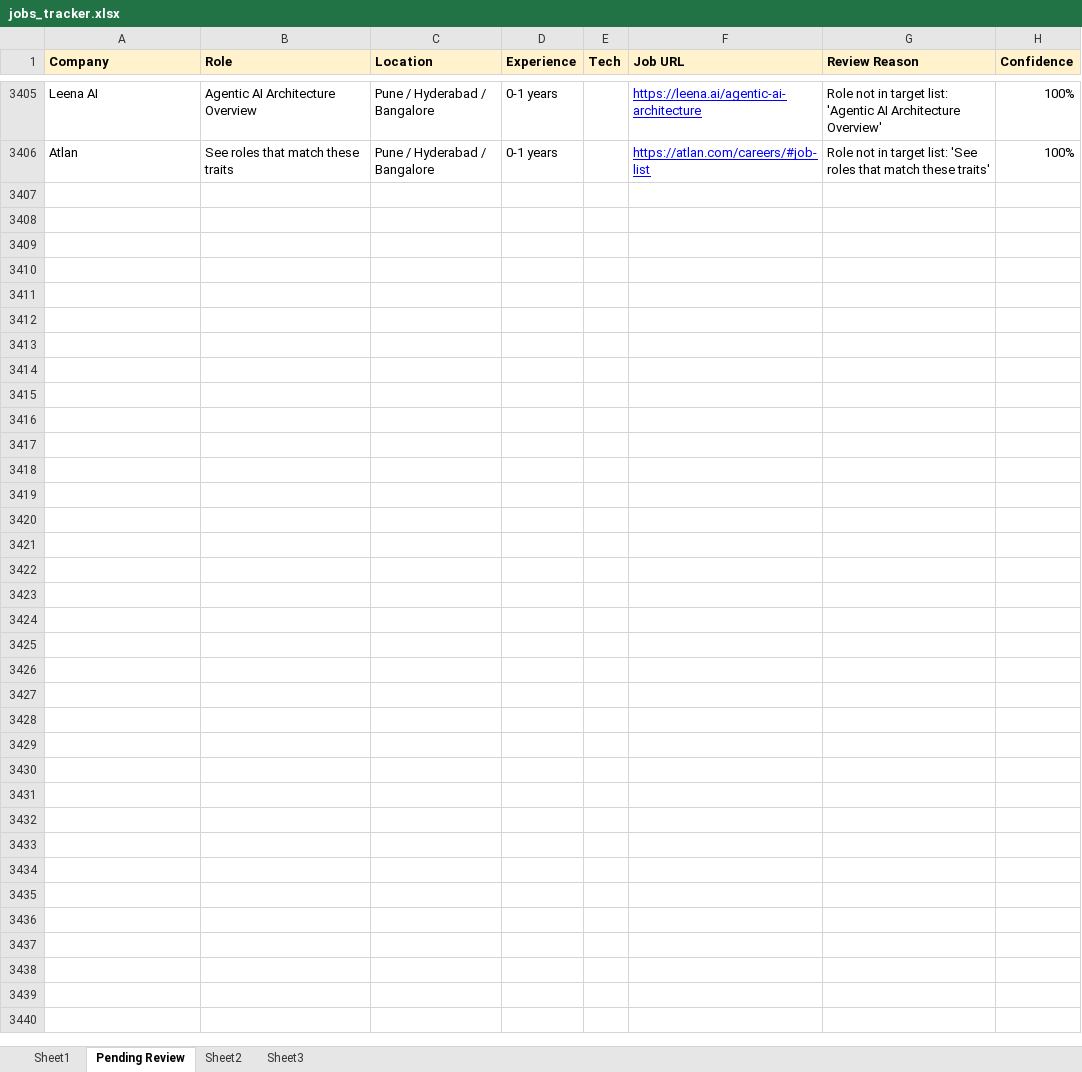
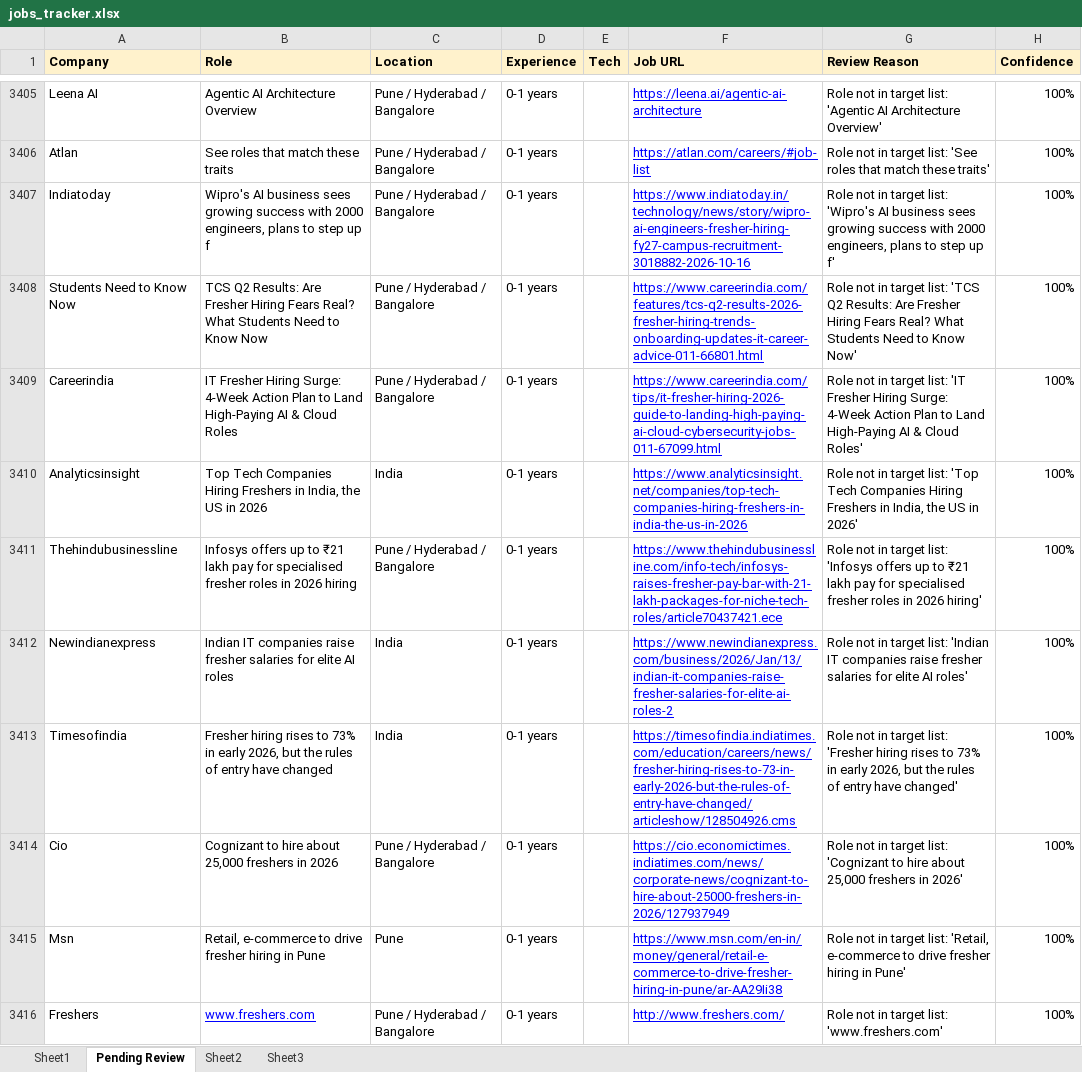
Before and after one commit to dhananjaykr9/job_agent, an Excel workbook: jobs_tracker.xlsx, sheet Pending Review, drawn as a sheet; only a part is shown, gaps mark what is left out; values as stored, in another font and other column widths than the file's, no borders; charts and pictures not drawn; the diff covers the shown part only; the diff names each change by its address in the sheet, - before the commit and + after, or states it on an @@ line.

```diff
--- a/jobs_tracker.xlsx (sheet Pending Review)
+++ b/jobs_tracker.xlsx (sheet Pending Review)
+row 3407: Indiatoday | Wipro's AI business sees growing success with 2000 engineers, plans to step up f | Pune / Hyderabad / Bangalore | 0-1 years |  | https://www.indiatoday.in/technology/news/story/wipro-ai-engineers-fresher-hiring-fy27-campus-recruitment-3018882-2026-10-16 | Role not in target list: 'Wipro's AI business sees growing success with 2000 engineers, plans to step up f' | 100%
+row 3408: Students Need to Know Now | TCS Q2 Results: Are Fresher Hiring Fears Real? What Students Need to Know Now | Pune / Hyderabad / Bangalore | 0-1 years |  | https://www.careerindia.com/features/tcs-q2-results-2026-fresher-hiring-trends-onboarding-updates-it-career-advice-011-66801.html | Role not in target list: 'TCS Q2 Results: Are Fresher Hiring Fears Real? What Students Need to Know Now' | 100%
+row 3409: Careerindia | IT Fresher Hiring Surge: 4-Week Action Plan to Land High-Paying AI & Cloud Roles | Pune / Hyderabad / Bangalore | 0-1 years |  | https://www.careerindia.com/tips/it-fresher-hiring-2026-guide-to-landing-high-paying-ai-cloud-cybersecurity-jobs-011-67099.html | Role not in target list: 'IT Fresher Hiring Surge: 4-Week Action Plan to Land High-Paying AI & Cloud Roles' | 100%
+row 3410: Analyticsinsight | Top Tech Companies Hiring Freshers in India, the US in 2026 | India | 0-1 years |  | https://www.analyticsinsight.net/companies/top-tech-companies-hiring-freshers-in-india-the-us-in-2026 | Role not in target list: 'Top Tech Companies Hiring Freshers in India, the US in 2026' | 100%
+row 3411: Thehindubusinessline | Infosys offers up to ₹21 lakh pay for specialised fresher roles in 2026 hiring | Pune / Hyderabad / Bangalore | 0-1 years |  | https://www.thehindubusinessline.com/info-tech/infosys-raises-fresher-pay-bar-with-21-lakh-packages-for-niche-tech-roles/article70437421.ece | Role not in target list: 'Infosys offers up to ₹21 lakh pay for specialised fresher roles in 2026 hiring' | 100%
+row 3412: Newindianexpress | Indian IT companies raise fresher salaries for elite AI roles | India | 0-1 years |  | https://www.newindianexpress.com/business/2026/Jan/13/indian-it-companies-raise-fresher-salaries-for-elite-ai-roles-2 | Role not in target list: 'Indian IT companies raise fresher salaries for elite AI roles' | 100%
+row 3413: Timesofindia | Fresher hiring rises to 73% in early 2026, but the rules of entry have changed | India | 0-1 years |  | https://timesofindia.indiatimes.com/education/careers/news/fresher-hiring-rises-to-73-in-early-2026-but-the-rules-of-entry-have-changed/articleshow/128504926.cms | Role not in target list: 'Fresher hiring rises to 73% in early 2026, but the rules of entry have changed' | 100%
+row 3414: Cio | Cognizant to hire about 25,000 freshers in 2026 | Pune / Hyderabad / Bangalore | 0-1 years |  | https://cio.economictimes.indiatimes.com/news/corporate-news/cognizant-to-hire-about-25000-freshers-in-2026/127937949 | Role not in target list: 'Cognizant to hire about 25,000 freshers in 2026' | 100%
+row 3415: Msn | Retail, e-commerce to drive fresher hiring in Pune | Pune | 0-1 years |  | https://www.msn.com/en-in/money/general/retail-e-commerce-to-drive-fresher-hiring-in-pune/ar-AA29Ii38 | Role not in target list: 'Retail, e-commerce to drive fresher hiring in Pune' | 100%
+row 3416: Freshers | www.freshers.com | Pune / Hyderabad / Bangalore | 0-1 years |  | http://www.freshers.com/ | Role not in target list: 'www.freshers.com' | 100%
```
Also changed, not shown: 49 added rows elsewhere in this sheet, sheet Sheet1, charts or pictures, 1 other file.
